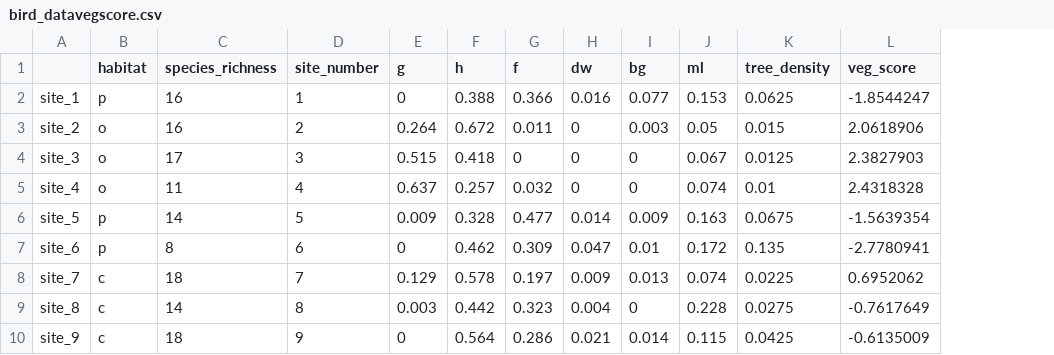
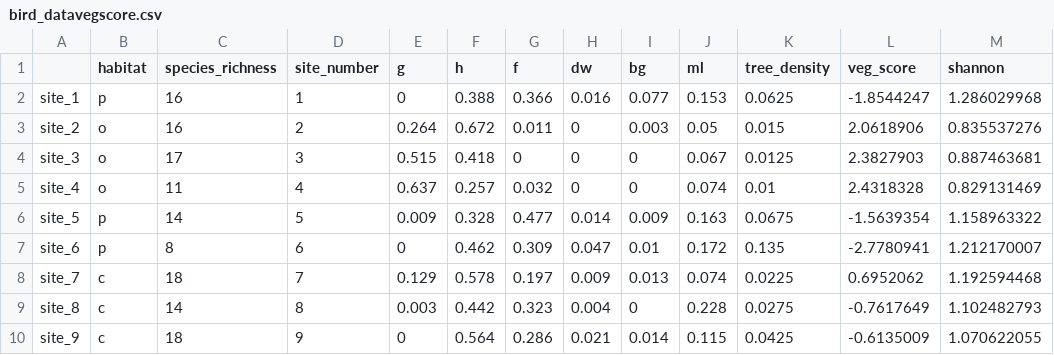
Before and after one commit to jackegriffin/BirdsAreReal, a CSV file: Data/bird_datavegscore.csv, drawn as a sheet; the diff names each change by its address in the sheet, - before the commit and + after, or states it on an @@ line.

Commit message:
Add files via upload

```diff
--- a/Data/bird_datavegscore.csv
+++ b/Data/bird_datavegscore.csv
+column M (shannon), rows 2-10: 1.286029968 | 0.835537276 | 0.887463681 | 0.829131469 | 1.158963322 | 1.212170007 | 1.192594468 | 1.102482793 | 1.070622055
```
